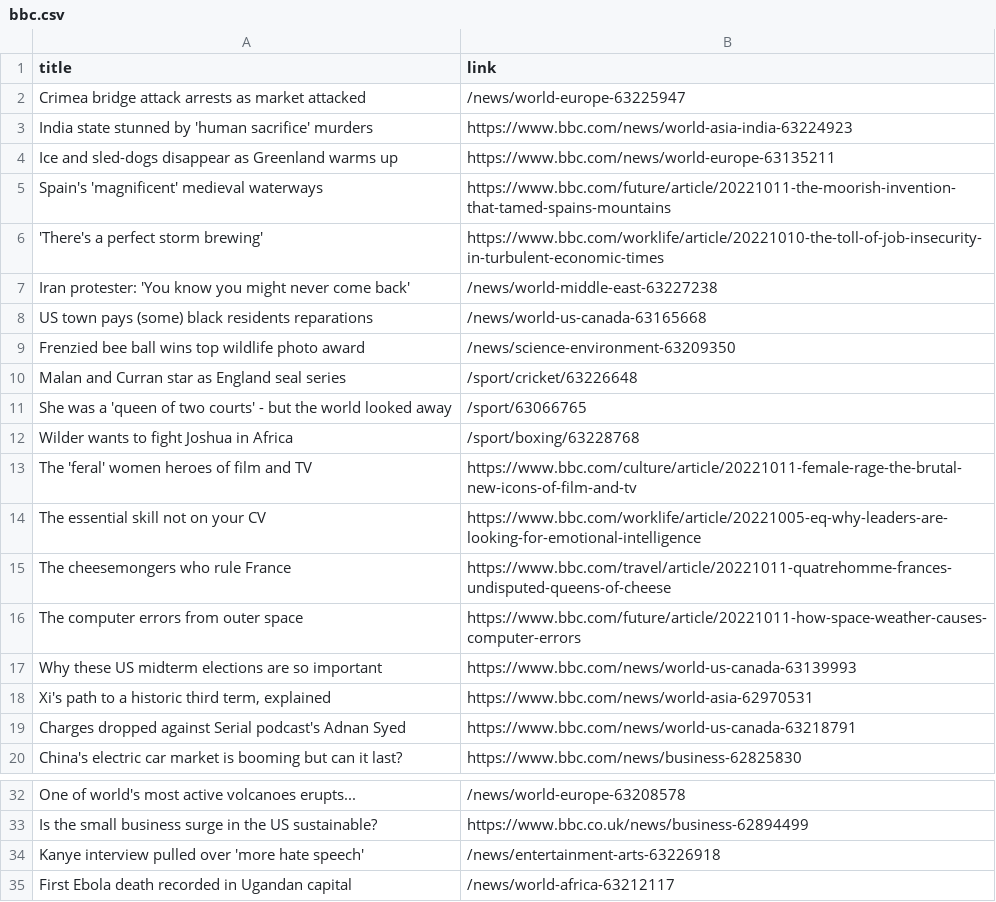
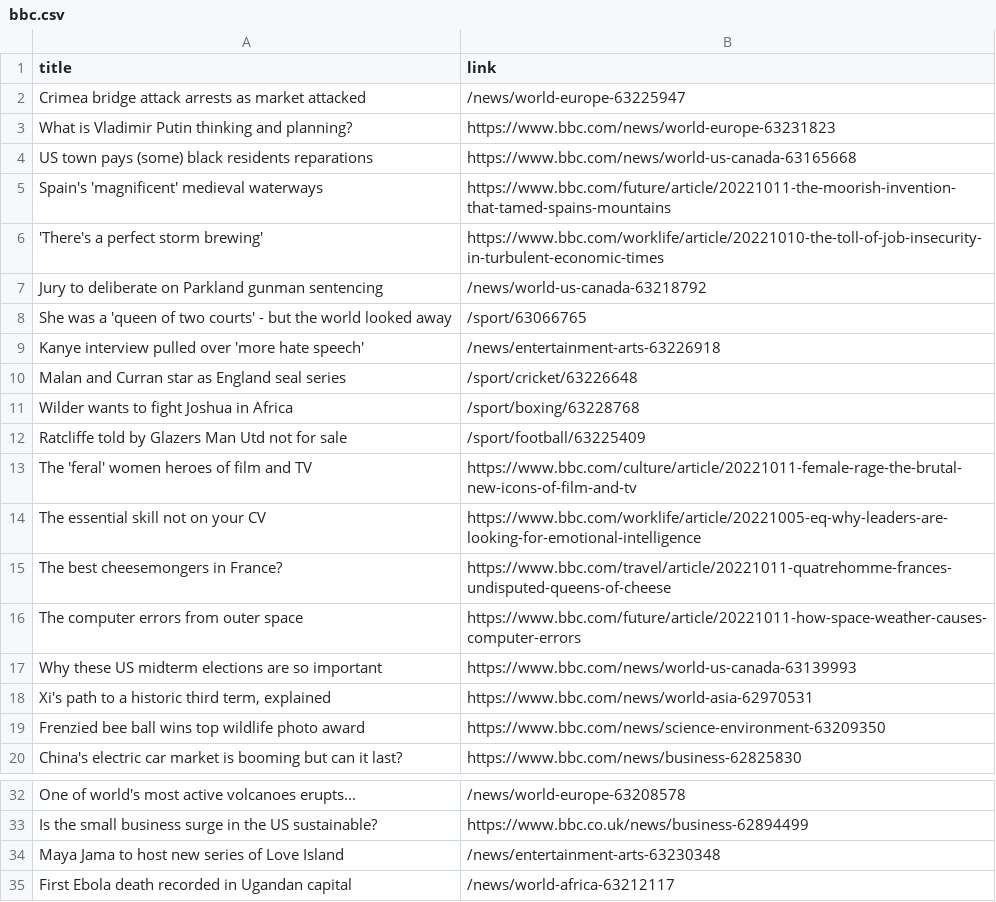
Before and after one commit to carolinaszv/automatic-scraper-bbc, a CSV file: bbc.csv, drawn as a sheet; only a part is shown, gaps mark what is left out.

```diff
--- a/bbc.csv
+++ b/bbc.csv
@@ -2,15 +2,15 @@ title,link
 Crimea bridge attack arrests as market attacked,/news/world-europe-63225947
-India state stunned by 'human sacrifice' murders,https://www.bbc.com/news/world-asia-india-63224923
-Ice and sled-dogs disappear as Greenland warms up,https://www.bbc.com/news/world-europe-63135211
+What is Vladimir Putin thinking and planning?,https://www.bbc.com/news/world-europe-63231823
+US town pays (some) black residents reparations,https://www.bbc.com/news/world-us-canada-63165668
 Spain's 'magnificent' medieval waterways,https://www.bbc.com/future/article/20221011-the-moorish-invention-that-tamed-spains-mountains
 'There's a perfect storm brewing',https://www.bbc.com/worklife/article/20221010-the-toll-of-job-insecurity-in-turbulent-economic-times
-Iran protester: 'You know you might never come back',/news/world-middle-east-63227238
-US town pays (some) black residents reparations,/news/world-us-canada-63165668
-Frenzied bee ball wins top wildlife photo award,/news/science-environment-63209350
+Jury to deliberate on Parkland gunman sentencing,/news/world-us-canada-63218792
+She was a 'queen of two courts' - but the world looked away,/sport/63066765
+Kanye interview pulled over 'more hate speech',/news/entertainment-arts-63226918
 Malan and Curran star as England seal series,/sport/cricket/63226648
-She was a 'queen of two courts' - but the world looked away,/sport/63066765
 Wilder wants to fight Joshua in Africa,/sport/boxing/63228768
+Ratcliffe told by Glazers Man Utd not for sale,/sport/football/63225409
 The 'feral' women heroes of film and TV,https://www.bbc.com/culture/article/20221011-female-rage-the-brutal-new-icons-of-film-and-tv
 The essential skill not on your CV,https://www.bbc.com/worklife/article/20221005-eq-why-leaders-are-looking-for-emotional-intelligence
-The cheesemongers who rule France,https://www.bbc.com/travel/article/20221011-quatrehomme-frances-undisputed-queens-of-cheese
+The best cheesemongers in France?,https://www.bbc.com/travel/article/20221011-quatrehomme-frances-undisputed-queens-of-cheese
 The computer errors from outer space,https://www.bbc.com/future/article/20221011-how-space-weather-causes-computer-errors
@@ -18,3 +18,3 @@ Why these US midterm elections are so important,https://www.bbc.com/news/world-u
 "Xi's path to a historic third term, explained",https://www.bbc.com/news/world-asia-62970531
-Charges dropped against Serial podcast's Adnan Syed,https://www.bbc.com/news/world-us-canada-63218791
+Frenzied bee ball wins top wildlife photo award,https://www.bbc.com/news/science-environment-63209350
 China's electric car market is booming but can it last?,https://www.bbc.com/news/business-62825830
@@ -33,3 +33,3 @@ One of world's most active volcanoes erupts...,/news/world-europe-63208578
 Is the small business surge in the US sustainable?,https://www.bbc.co.uk/news/business-62894499
-Kanye interview pulled over 'more hate speech',/news/entertainment-arts-63226918
+Maya Jama to host new series of Love Island,/news/entertainment-arts-63230348
 First Ebola death recorded in Ugandan capital,/news/world-africa-63212117
```
